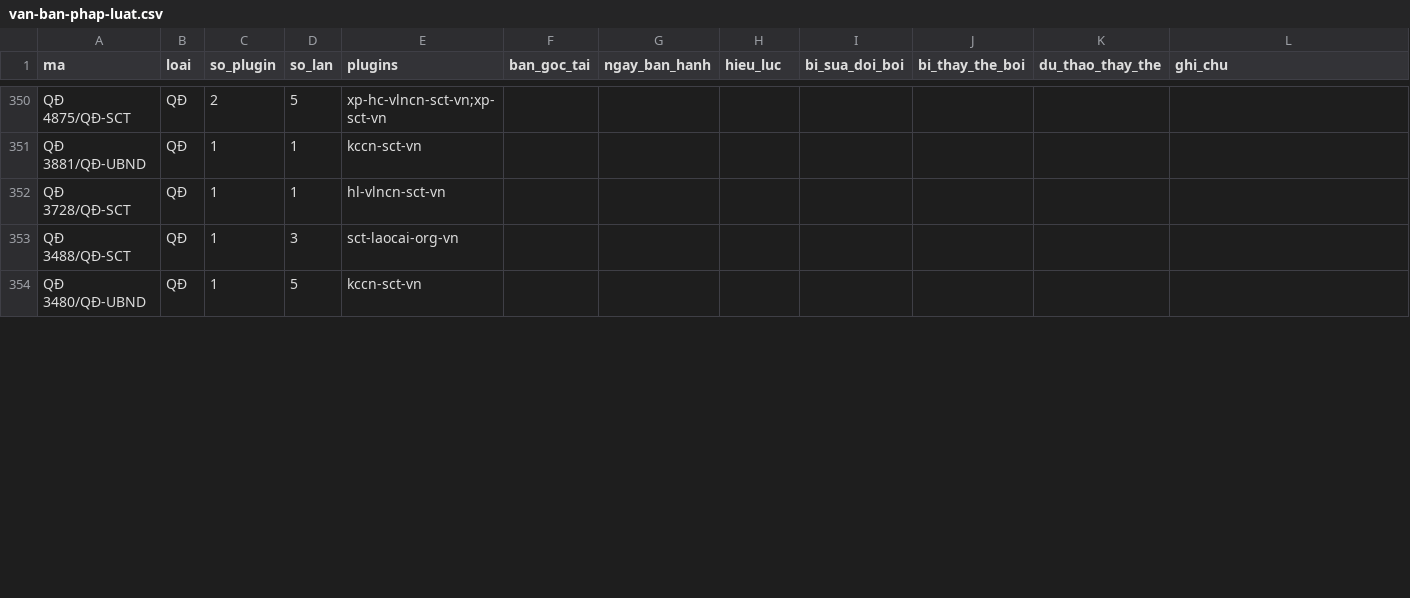
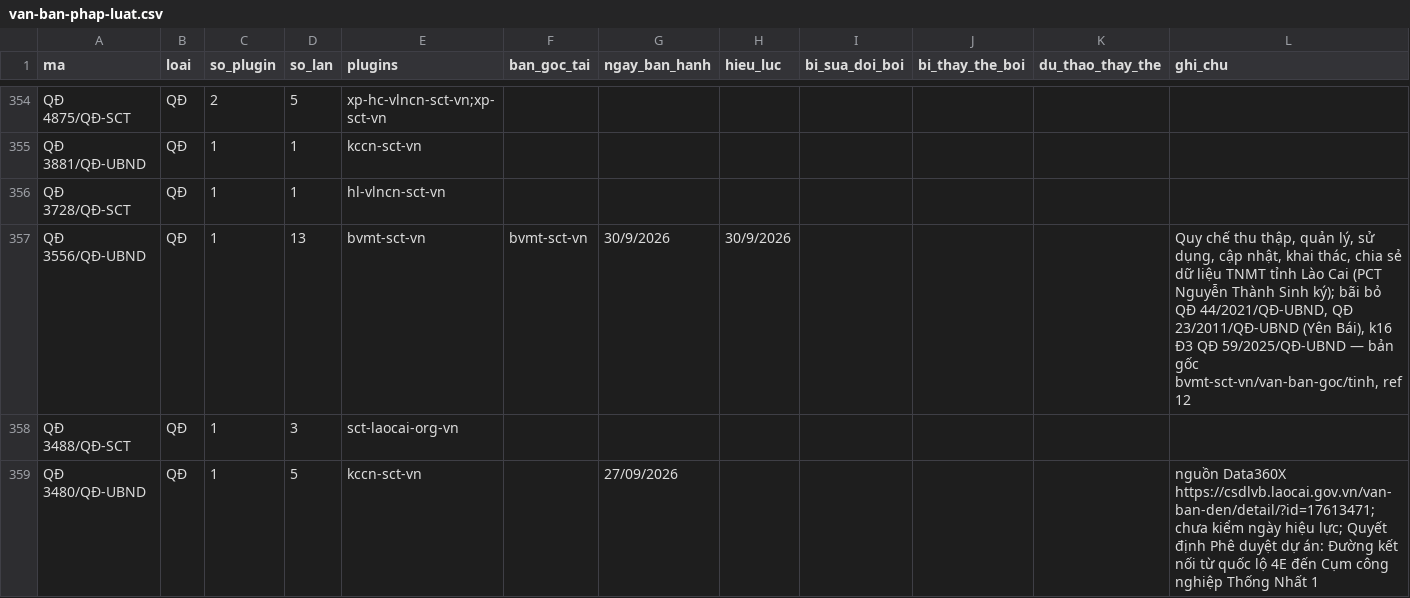
Before and after one commit to Trangsct/skill-sct, a CSV file: registry/van-ban-phap-luat.csv, drawn as a sheet; only a part is shown, gaps mark what is left out; the diff covers the shown part only.

```diff
--- a/registry/van-ban-phap-luat.csv
+++ b/registry/van-ban-phap-luat.csv
@@ -352,3 +356,4 @@ QĐ 3881/QĐ-UBND,QĐ,1,1,kccn-sct-vn,,,,,,,
 QĐ 3728/QĐ-SCT,QĐ,1,1,hl-vlncn-sct-vn,,,,,,,
+QĐ 3556/QĐ-UBND,QĐ,1,13,bvmt-sct-vn,bvmt-sct-vn,30/9/2026,30/9/2026,,,,"Quy chế thu thập, quản lý, sử dụng, cập nhật, khai thác, chia sẻ dữ liệu TNMT tỉnh Lào Cai (PCT Nguyễn Thành Sinh ký); bãi bỏ QĐ 44/2021/QĐ-UBND, QĐ 23/2011/QĐ-UBND (Yên Bái), k16 Đ3 QĐ 59/2025/QĐ-UBND — bản gốc bvmt-sct-vn/van-ban-goc/tinh, ref 12"
 QĐ 3488/QĐ-SCT,QĐ,1,3,sct-laocai-org-vn,,,,,,,
-QĐ 3480/QĐ-UBND,QĐ,1,5,kccn-sct-vn,,,,,,,
+QĐ 3480/QĐ-UBND,QĐ,1,5,kccn-sct-vn,,27/09/2026,,,,,nguồn Data360X https://csdlvb.laocai.gov.vn/van-ban-den/detail/?id=17613471; chưa kiểm ngày hiệu lực; Quyết định Phê duyệt dự án: Đường kết nối từ quốc lộ 4E đến Cụm công nghiệp Thống Nhất 1
```
Also changed, not shown: 7 added rows and 15 edited cells elsewhere in this file, registry/trang-thai.csv, 15 other files.
